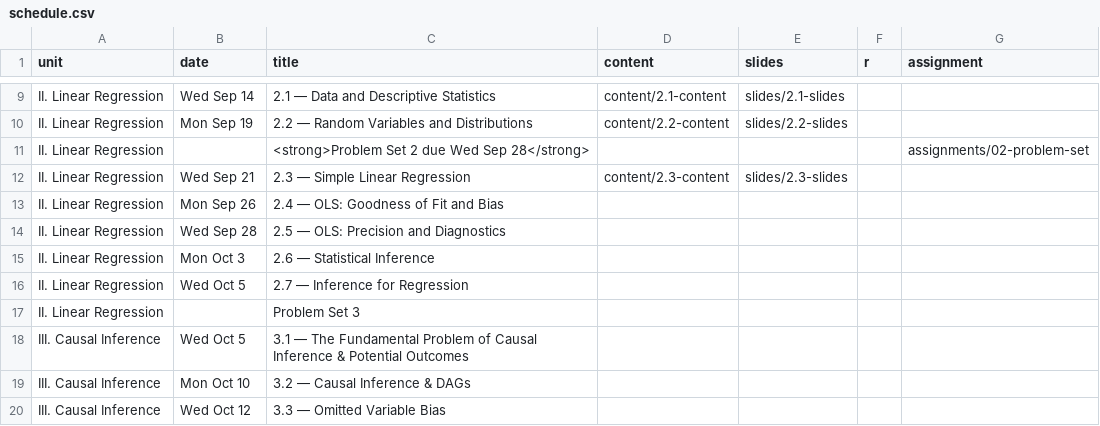
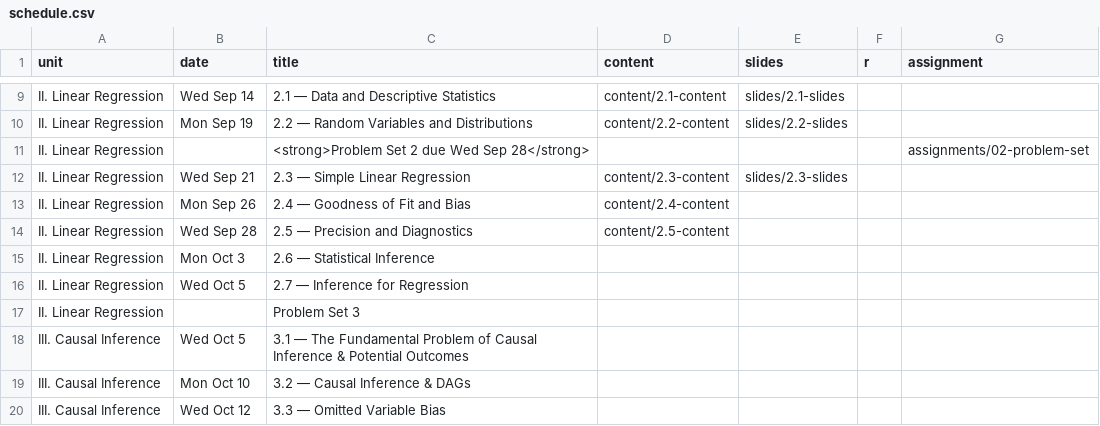
Before and after one commit to JordanIzen/metricsF22, a CSV file: data/schedule.csv, drawn as a sheet; only a part is shown, gaps mark what is left out.

Commit message:
Links on schedule page

```diff
--- a/data/schedule.csv
+++ b/data/schedule.csv
@@ -12,4 +12,4 @@ II. Linear Regression,,<strong>Problem Set 2 due Wed Sep 28</strong>,,,,assignme
 II. Linear Regression,Wed Sep 21,2.3 — Simple Linear Regression,content/2.3-content,slides/2.3-slides,,
-II. Linear Regression,Mon Sep 26,2.4 — OLS: Goodness of Fit and Bias,,,,
-II. Linear Regression,Wed Sep 28,2.5 — OLS: Precision and Diagnostics,,,,
+II. Linear Regression,Mon Sep 26,2.4 — Goodness of Fit and Bias,content/2.4-content,,,
+II. Linear Regression,Wed Sep 28,2.5 — Precision and Diagnostics,content/2.5-content,,,
 II. Linear Regression,Mon Oct 3,2.6 — Statistical Inference,,,,
```
Also changed, not shown: 2 other files.
